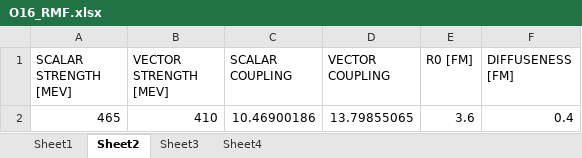
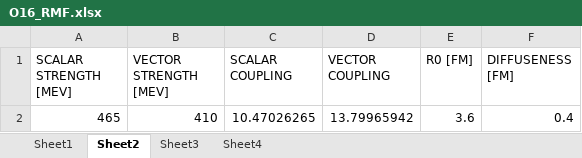
Before and after one commit to dima-kim/Relativistic-Mean-Field-Theory, an Excel workbook: input_files/O16_RMF.xlsx, sheet Sheet2, drawn as a sheet; values as stored, in another font and other column widths than the file's, no borders; the diff names each change by its address in the sheet, - before the commit and + after, or states it on an @@ line.

Commit message:
Implemented Ca40 input file

```diff
--- a/input_files/O16_RMF.xlsx (sheet Sheet2)
+++ b/input_files/O16_RMF.xlsx (sheet Sheet2)
-C2 (SCALAR COUPLING): 10.46900186
+C2 (SCALAR COUPLING): 10.47026265
-D2 (VECTOR COUPLING): 13.79855065
+D2 (VECTOR COUPLING): 13.79965942
```
Also changed, not shown: sheet Sheet1, 6 other files.
